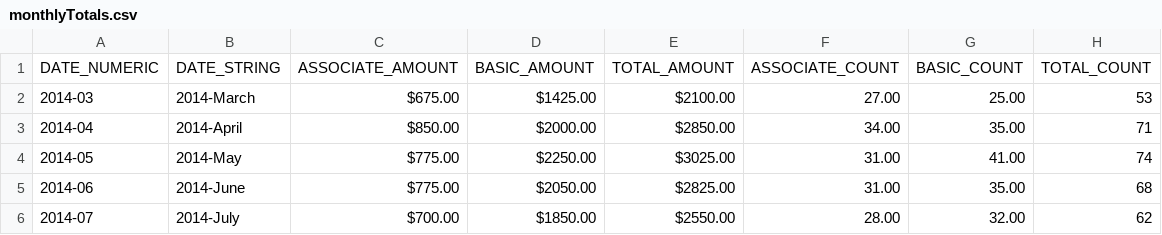
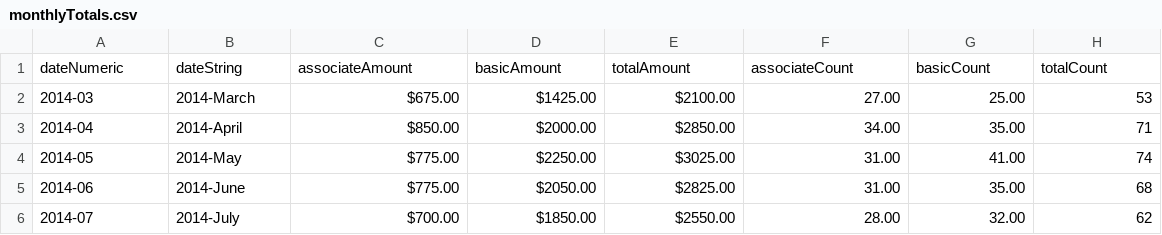
Before and after one commit to etwood/hslMembership, a CSV file: parser/monthlyTotals.csv, drawn as a sheet; only a part is shown.

Commit message:
Make field names more JSONy

```diff
--- a/parser/monthlyTotals.csv
+++ b/parser/monthlyTotals.csv
@@ -1,2 +1,2 @@
-DATE_NUMERIC,DATE_STRING,ASSOCIATE_AMOUNT,BASIC_AMOUNT,TOTAL_AMOUNT,ASSOCIATE_COUNT,BASIC_COUNT,TOTAL_COUNT
+dateNumeric,dateString,associateAmount,basicAmount,totalAmount,associateCount,basicCount,totalCount
 "2014-03","2014-March",$675.00,$1425.00,$2100.00,27.00,25.00,53
```
